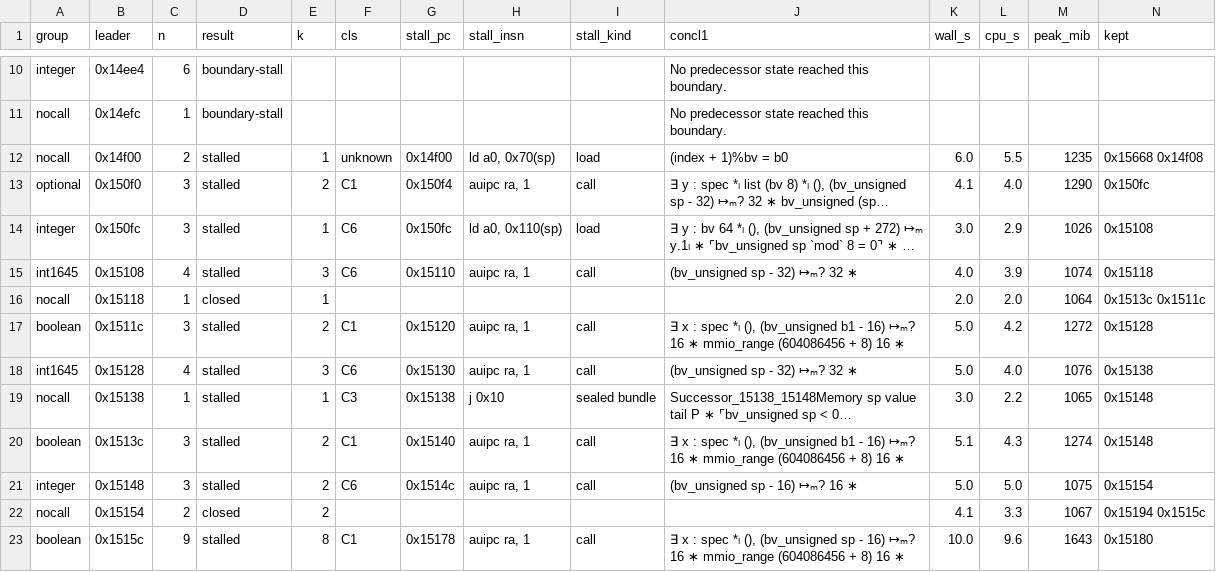
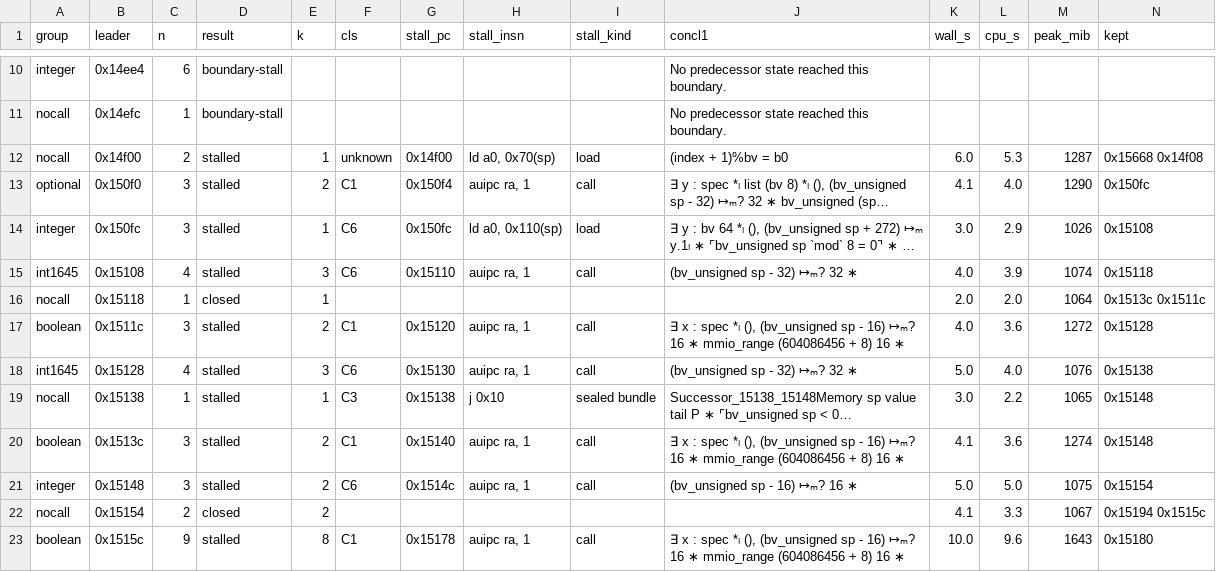
Before and after one commit to codygunton/zesislar, a CSV file: ZesuSsz/Evidence/det/blocks/remaining_85_current.csv, drawn as a sheet; only a part is shown, gaps mark what is left out; long unchanged cells end in …; the diff covers the shown part only; the diff names each change by its address in the sheet, - before the commit and + after, or states it on an @@ line.

```diff
--- a/ZesuSsz/Evidence/det/blocks/remaining_85_current.csv
+++ b/ZesuSsz/Evidence/det/blocks/remaining_85_current.csv
-L12 (cpu_s): 5.5
+L12 (cpu_s): 5.3
-M12 (peak_mib): 1235
+M12 (peak_mib): 1287
-J17 (concl1): …(), (bv_unsigned b1 - 16)…
+J17 (concl1): …(), (bv_unsigned sp - 16)…
-K17 (wall_s): 5.0
+K17 (wall_s): 4.0
-L17 (cpu_s): 4.2
+L17 (cpu_s): 3.6
-J20 (concl1): …(), (bv_unsigned b1 - 16)…
+J20 (concl1): …(), (bv_unsigned sp - 16)…
-K20 (wall_s): 5.1
+K20 (wall_s): 4.1
-L20 (cpu_s): 4.3
+L20 (cpu_s): 3.6
```
Also changed, not shown: 8 edited cells elsewhere in this file, ZesuSsz/Evidence/det/blocks/derived_A_call.csv, 9 other files.
